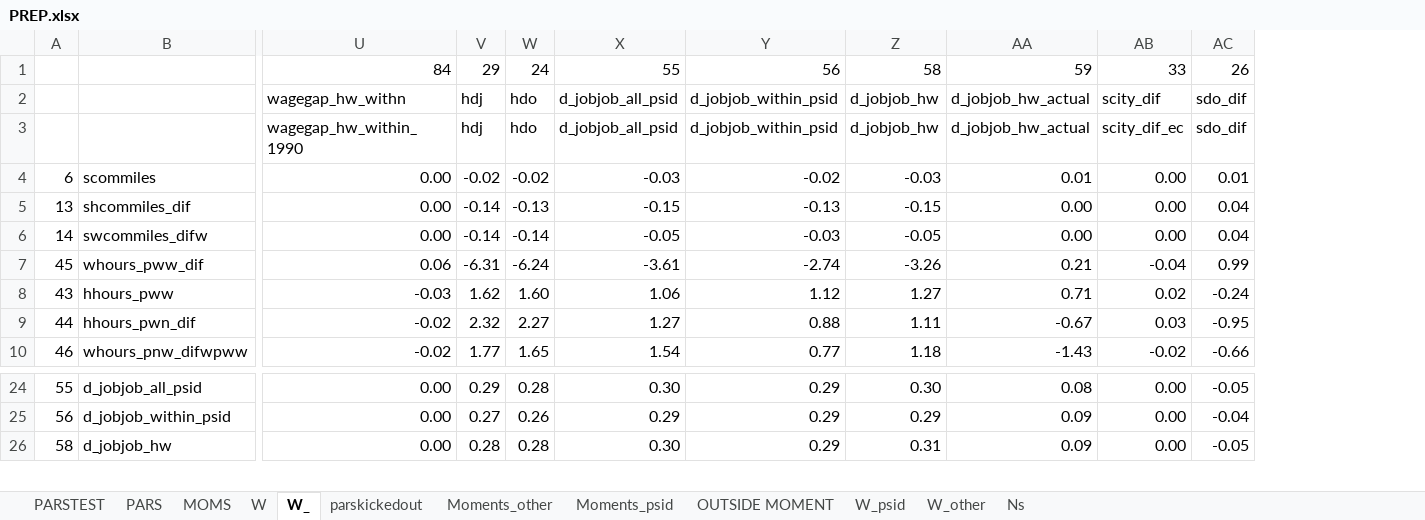
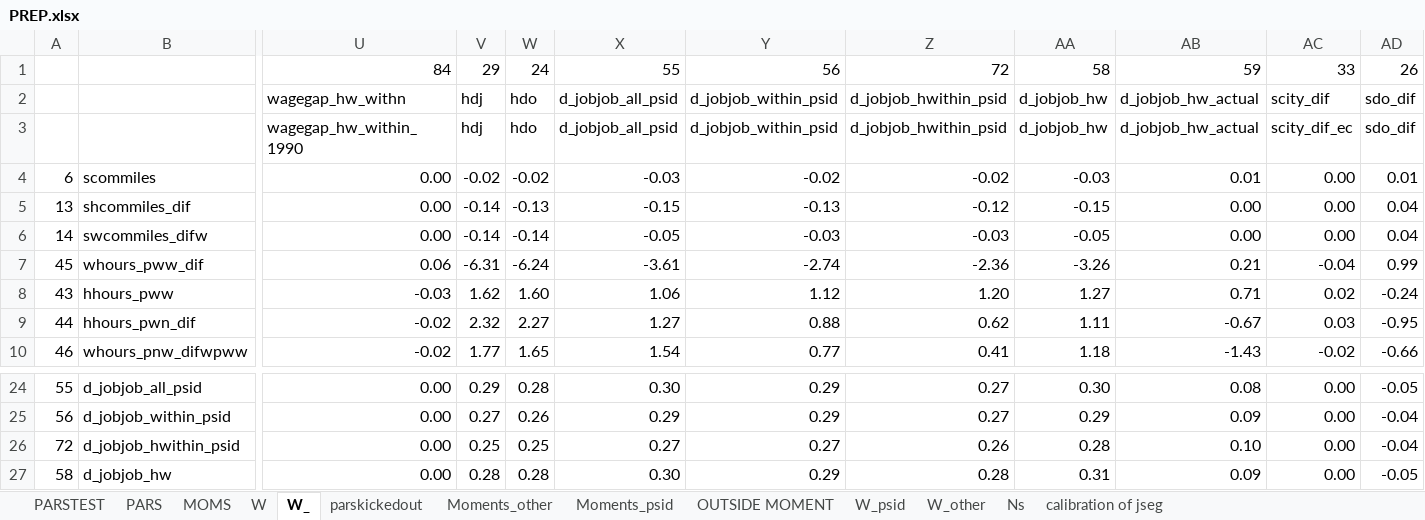
Before and after one commit to tranosov/JMP, an Excel workbook: input/PREP.xlsx, sheet W_, drawn as a sheet; only a part is shown, gaps mark what is left out; values as stored, in another font and other column widths than the file's, no borders; conditional formats not drawn; rows hold the shown columns only; the diff names each change by its address in the sheet, - before the commit and + after, or states it on an @@ line.

```diff
--- a/input/PREP.xlsx (sheet W_)
+++ b/input/PREP.xlsx (sheet W_)
+sheet tab: calibration of jseg
+column Z, rows 1-10: 72 | d_jobjob_hwithin_psid | d_jobjob_hwithin_psid | -0.02 | -0.12 | -0.03 | -2.36 | 1.20 | 0.62 | 0.41; rows 24-25: 0.27 | 0.27; row 27: 0.28
+row 26: 72 | d_jobjob_hwithin_psid | 0.00 | 0.25 | 0.25 | 0.27 | 0.27 | 0.26 | 0.28 | 0.10 | 0.00 | -0.04
```
Also changed, not shown: sheet PARSTEST, sheet W, sheet PARS, sheet MOMS, sheet W_other, sheet OUTSIDE MOMENT, formulas that keep their value, 2 other files.
